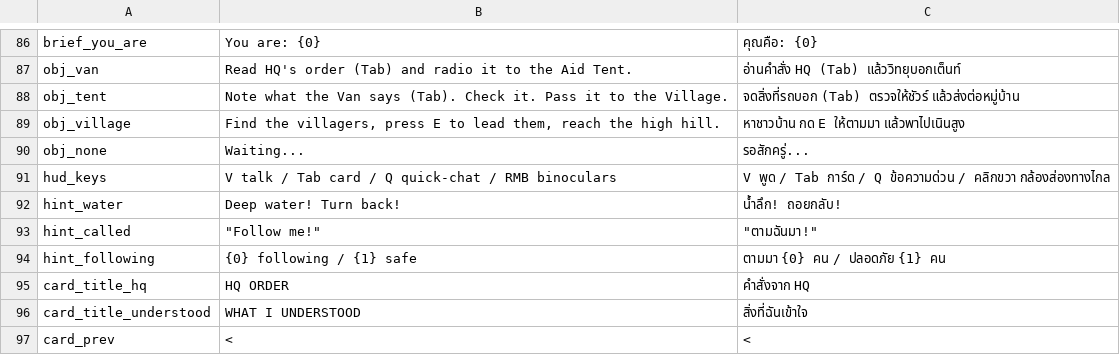
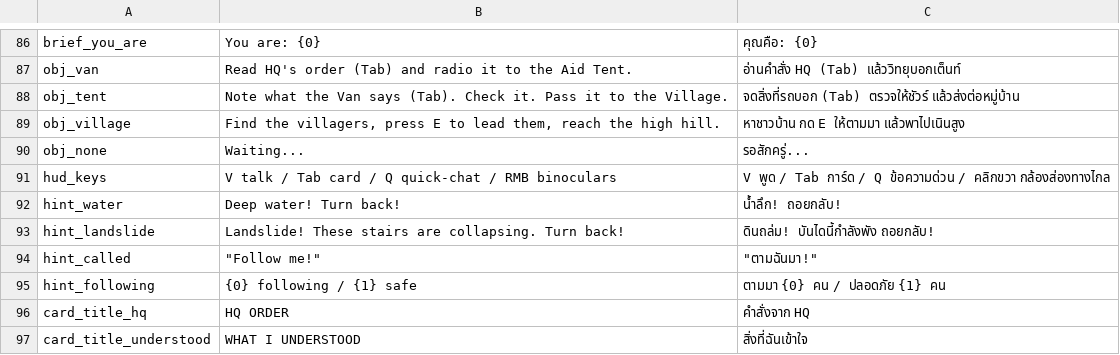
Before and after one commit to Nate1506/AFO, a CSV file: Assets/Resources/Localization/strings.csv, drawn as a sheet; only a part is shown, gaps mark what is left out; the shorter side is filled out with more unchanged rows.

```diff
--- a/Assets/Resources/Localization/strings.csv
+++ b/Assets/Resources/Localization/strings.csv
@@ -92,2 +92,3 @@ hud_keys,V talk / Tab card / Q quick-chat / RMB binoculars,V พูด / Tab ก
 hint_water,Deep water! Turn back!,น้ำลึก! ถอยกลับ!
+hint_landslide,Landslide! These stairs are collapsing. Turn back!,ดินถล่ม! บันไดนี้กำลังพัง ถอยกลับ!
 hint_called,"""Follow me!""","""ตามฉันมา!"""
```
Also changed, not shown: 3 other files.
